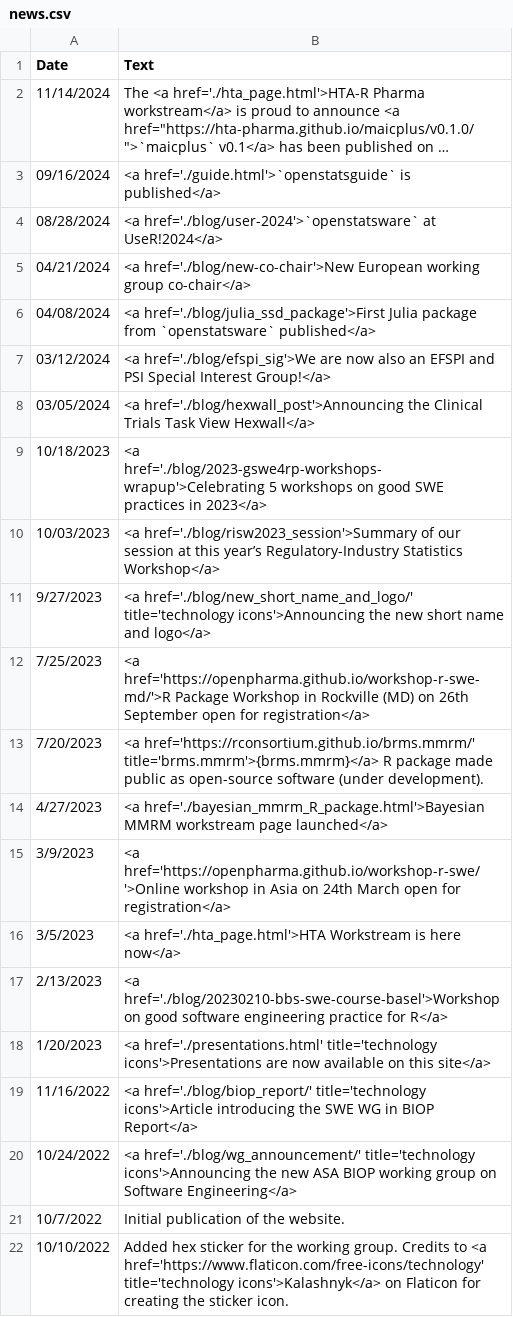
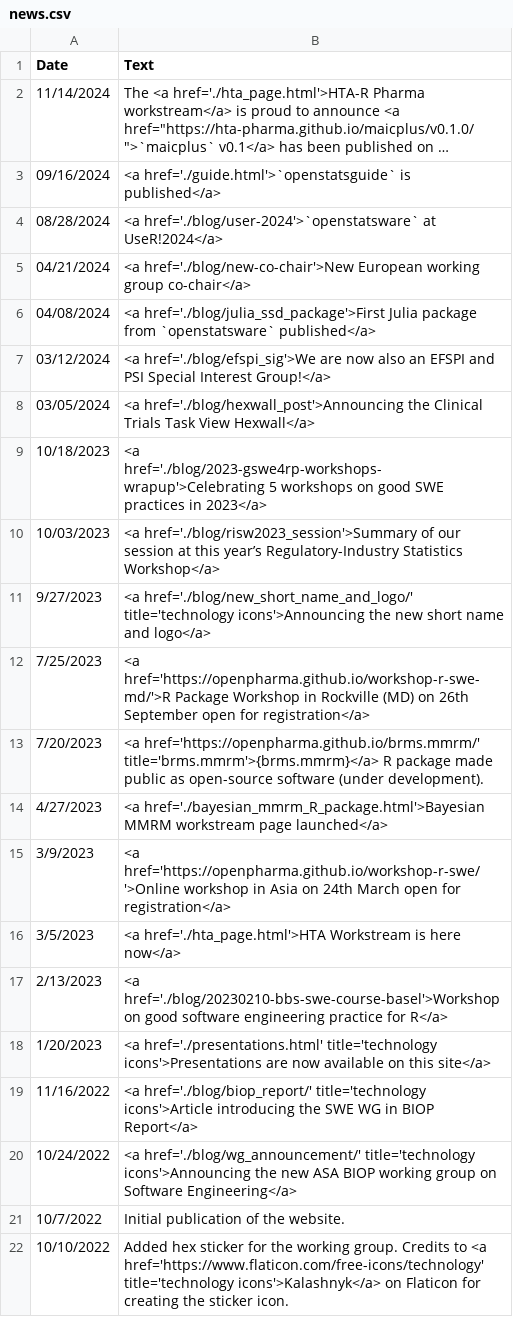
Before and after one commit to openstatsware/website, a CSV file: data/news.csv, drawn as a sheet; long unchanged cells end in ….

Commit message:
Fixed broken URLs for {brms.mmrm} (#157)

```diff
--- a/data/news.csv
+++ b/data/news.csv
@@ -12,3 +12,3 @@ Date,Text
 7/25/2023,<a href='https://openpharma.github.io/workshop-r-swe-md/'>R Package Workshop in Rockville (MD) on 26th September open for registration</a>
-7/20/2023,<a href='https://rconsortium.github.io/brms.mmrm/' title='brms.mmrm'>{brms.mmrm}</a> R package made public as open-source software (under development).
+7/20/2023,<a href='https://openpharma.github.io/brms.mmrm/' title='brms.mmrm'>{brms.mmrm}</a> R package made public as open-source software (under development).
 4/27/2023,<a href='./bayesian_mmrm_R_package.html'>Bayesian MMRM workstream page launched</a>
```
Also changed, not shown: 1 other file.
